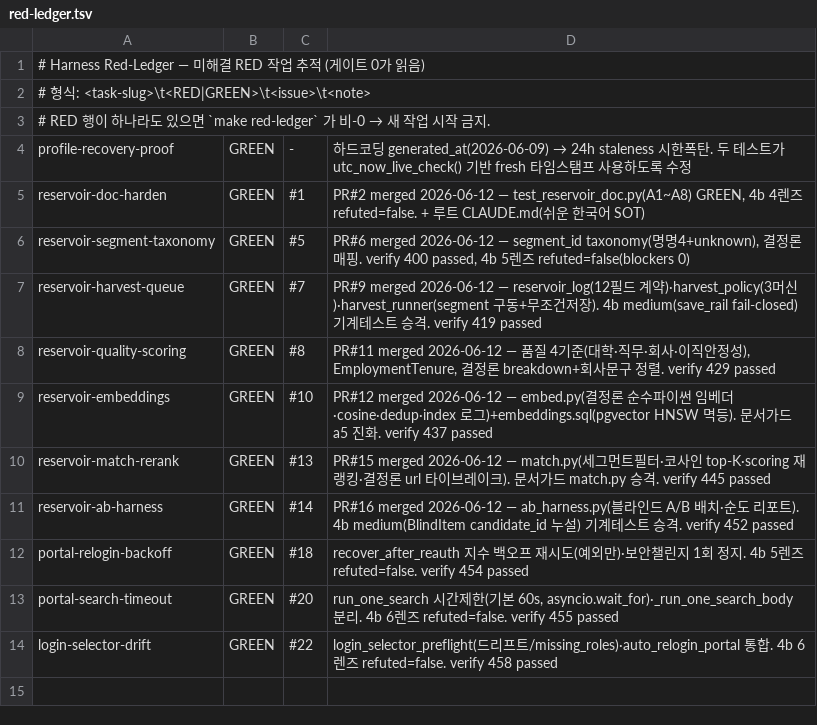
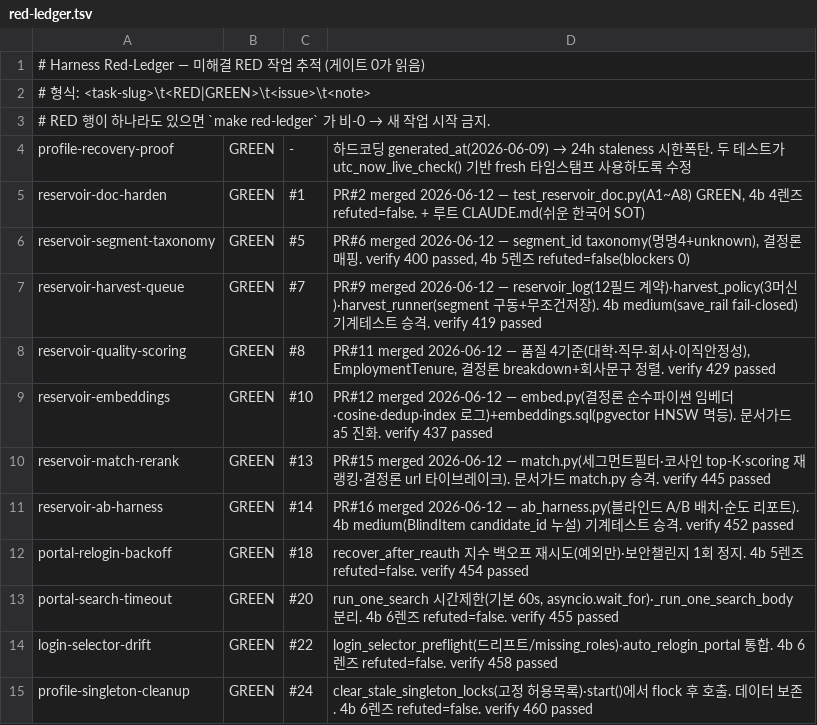
Before and after one commit to sangmokang/Valuehire_v5, a TSV file: .harness/red-ledger.tsv, drawn as a sheet.

Commit message:
chore(harness): profile-singleton-cleanup RED→GREEN (#24) — verify 460 passed

```diff
--- a/.harness/red-ledger.tsv
+++ b/.harness/red-ledger.tsv
@@ -14 +14,2 @@ portal-search-timeout	GREEN	#20	run_one_search 시간제한(기본 60s, asyncio.
 login-selector-drift	GREEN	#22	login_selector_preflight(드리프트/missing_roles)·auto_relogin_portal 통합. 4b 6렌즈 refuted=false. verify 458 passed
+profile-singleton-cleanup	GREEN	#24	clear_stale_singleton_locks(고정 허용목록)·start()에서 flock 후 호출. 데이터 보존. 4b 6렌즈 refuted=false. verify 460 passed
```
